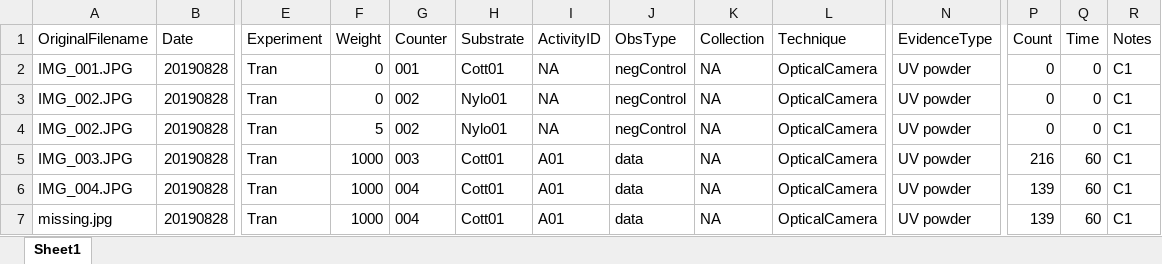
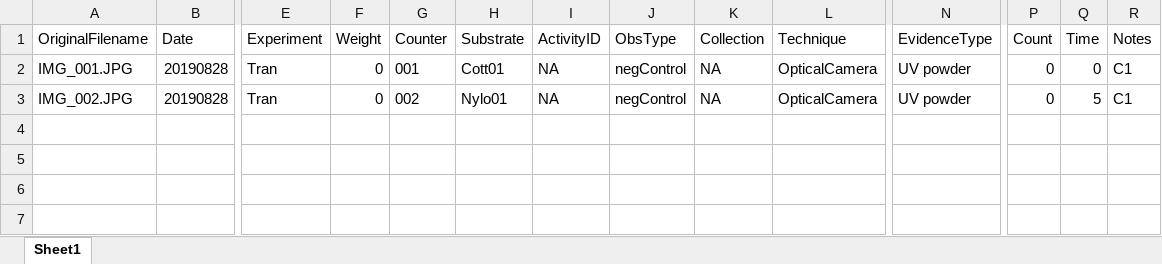
Before and after one commit to LRCFS/lrcfs-file-renamer, an Excel workbook: data/data.xlsx, sheet Sheet1, drawn as a sheet; only a part is shown, gaps mark what is left out; values as stored, in another font and other column widths than the file's, no borders; rows hold the shown columns only; the diff names each change by its address in the sheet, - before the commit and + after, or states it on an @@ line.

```diff
--- a/data/data.xlsx (sheet Sheet1)
+++ b/data/data.xlsx (sheet Sheet1)
-Q3 (Time): 0
+Q3 (Time): 5
-row 4: IMG_002.JPG | 20190828 | Tran | 5 | 002 | Nylo01 | NA | negControl | NA | OpticalCamera | UV powder | 0 | 0 | C1
-row 5: IMG_003.JPG | 20190828 | Tran | 1000 | 003 | Cott01 | A01 | data | NA | OpticalCamera | UV powder | 216 | 60 | C1
-row 6: IMG_004.JPG | 20190828 | Tran | 1000 | 004 | Cott01 | A01 | data | NA | OpticalCamera | UV powder | 139 | 60 | C1
-row 7: missing.jpg | 20190828 | Tran | 1000 | 004 | Cott01 | A01 | data | NA | OpticalCamera | UV powder | 139 | 60 | C1
```
Also changed, not shown: 8 other files.
